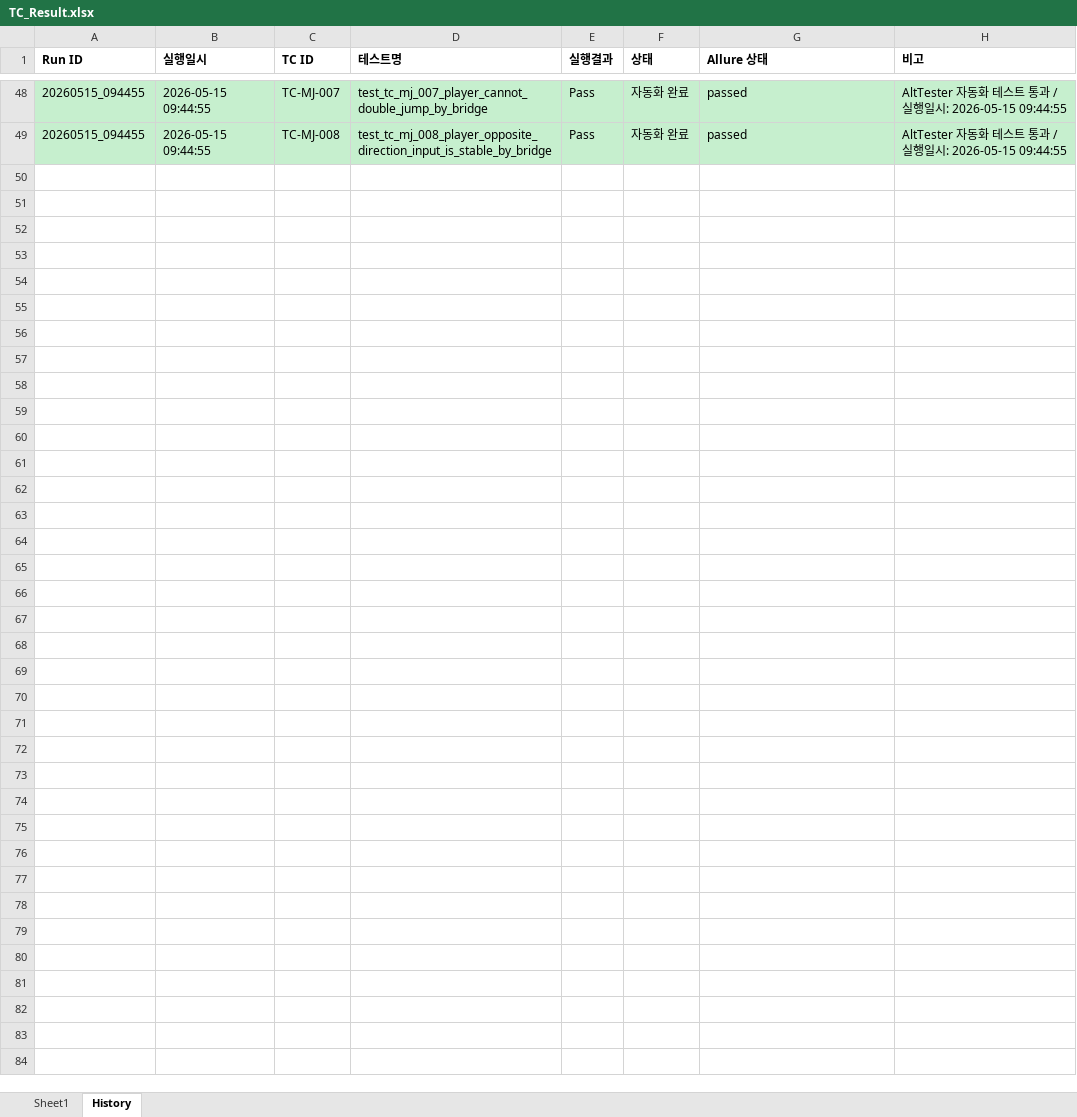
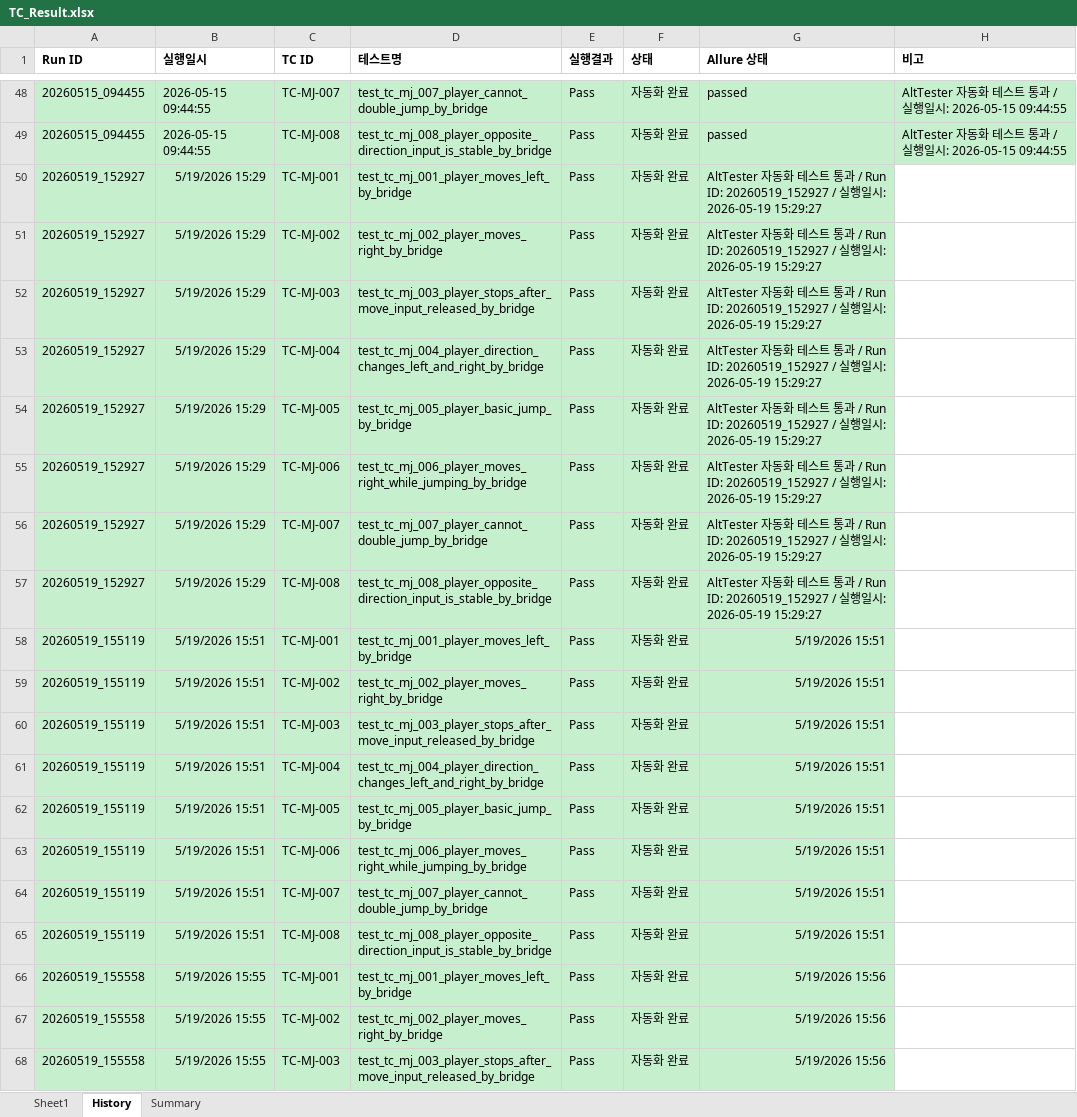
Before and after one commit to MunChaeWon/unity-qa-automation-pipeline, an Excel workbook: alt-tests/TC_Result.xlsx, sheet History, drawn as a sheet; only a part is shown, gaps mark what is left out; values as stored, in another font and other column widths than the file's, no borders; the diff covers the shown part only; the diff names each change by its address in the sheet, - before the commit and + after, or states it on an @@ line.

Commit message:
Excel 실시간 테스트 결과 반영 기능 추가

```diff
--- a/alt-tests/TC_Result.xlsx (sheet History)
+++ b/alt-tests/TC_Result.xlsx (sheet History)
+sheet tab: Summary
+row 50: 20260519_152927 | 5/19/2026 15:29 | TC-MJ-001 | test_tc_mj_001_player_moves_left_by_bridge | Pass | 자동화 완료 | AltTester 자동화 테스트 통과 / Run ID: 20260519_152927 / 실행일시: 2026-05-19 15:29:27
+row 51: 20260519_152927 | 5/19/2026 15:29 | TC-MJ-002 | test_tc_mj_002_player_moves_right_by_bridge | Pass | 자동화 완료 | AltTester 자동화 테스트 통과 / Run ID: 20260519_152927 / 실행일시: 2026-05-19 15:29:27
+row 52: 20260519_152927 | 5/19/2026 15:29 | TC-MJ-003 | test_tc_mj_003_player_stops_after_move_input_released_by_bridge | Pass | 자동화 완료 | AltTester 자동화 테스트 통과 / Run ID: 20260519_152927 / 실행일시: 2026-05-19 15:29:27
+row 53: 20260519_152927 | 5/19/2026 15:29 | TC-MJ-004 | test_tc_mj_004_player_direction_changes_left_and_right_by_bridge | Pass | 자동화 완료 | AltTester 자동화 테스트 통과 / Run ID: 20260519_152927 / 실행일시: 2026-05-19 15:29:27
+row 54: 20260519_152927 | 5/19/2026 15:29 | TC-MJ-005 | test_tc_mj_005_player_basic_jump_by_bridge | Pass | 자동화 완료 | AltTester 자동화 테스트 통과 / Run ID: 20260519_152927 / 실행일시: 2026-05-19 15:29:27
+row 55: 20260519_152927 | 5/19/2026 15:29 | TC-MJ-006 | test_tc_mj_006_player_moves_right_while_jumping_by_bridge | Pass | 자동화 완료 | AltTester 자동화 테스트 통과 / Run ID: 20260519_152927 / 실행일시: 2026-05-19 15:29:27
+row 56: 20260519_152927 | 5/19/2026 15:29 | TC-MJ-007 | test_tc_mj_007_player_cannot_double_jump_by_bridge | Pass | 자동화 완료 | AltTester 자동화 테스트 통과 / Run ID: 20260519_152927 / 실행일시: 2026-05-19 15:29:27
+row 57: 20260519_152927 | 5/19/2026 15:29 | TC-MJ-008 | test_tc_mj_008_player_opposite_direction_input_is_stable_by_bridge | Pass | 자동화 완료 | AltTester 자동화 테스트 통과 / Run ID: 20260519_152927 / 실행일시: 2026-05-19 15:29:27
+row 58: 20260519_155119 | 5/19/2026 15:51 | TC-MJ-001 | test_tc_mj_001_player_moves_left_by_bridge | Pass | 자동화 완료 | 5/19/2026 15:51
+row 59: 20260519_155119 | 5/19/2026 15:51 | TC-MJ-002 | test_tc_mj_002_player_moves_right_by_bridge | Pass | 자동화 완료 | 5/19/2026 15:51
+row 60: 20260519_155119 | 5/19/2026 15:51 | TC-MJ-003 | test_tc_mj_003_player_stops_after_move_input_released_by_bridge | Pass | 자동화 완료 | 5/19/2026 15:51
+row 61: 20260519_155119 | 5/19/2026 15:51 | TC-MJ-004 | test_tc_mj_004_player_direction_changes_left_and_right_by_bridge | Pass | 자동화 완료 | 5/19/2026 15:51
+row 62: 20260519_155119 | 5/19/2026 15:51 | TC-MJ-005 | test_tc_mj_005_player_basic_jump_by_bridge | Pass | 자동화 완료 | 5/19/2026 15:51
+row 63: 20260519_155119 | 5/19/2026 15:51 | TC-MJ-006 | test_tc_mj_006_player_moves_right_while_jumping_by_bridge | Pass | 자동화 완료 | 5/19/2026 15:51
+row 64: 20260519_155119 | 5/19/2026 15:51 | TC-MJ-007 | test_tc_mj_007_player_cannot_double_jump_by_bridge | Pass | 자동화 완료 | 5/19/2026 15:51
+row 65: 20260519_155119 | 5/19/2026 15:51 | TC-MJ-008 | test_tc_mj_008_player_opposite_direction_input_is_stable_by_bridge | Pass | 자동화 완료 | 5/19/2026 15:51
+row 66: 20260519_155558 | 5/19/2026 15:55 | TC-MJ-001 | test_tc_mj_001_player_moves_left_by_bridge | Pass | 자동화 완료 | 5/19/2026 15:56
+row 67: 20260519_155558 | 5/19/2026 15:55 | TC-MJ-002 | test_tc_mj_002_player_moves_right_by_bridge | Pass | 자동화 완료 | 5/19/2026 15:56
+row 68: 20260519_155558 | 5/19/2026 15:55 | TC-MJ-003 | test_tc_mj_003_player_stops_after_move_input_released_by_bridge | Pass | 자동화 완료 | 5/19/2026 15:56
```
Also changed, not shown: 31 added rows elsewhere in this sheet, sheet Sheet1, 8 other files.
